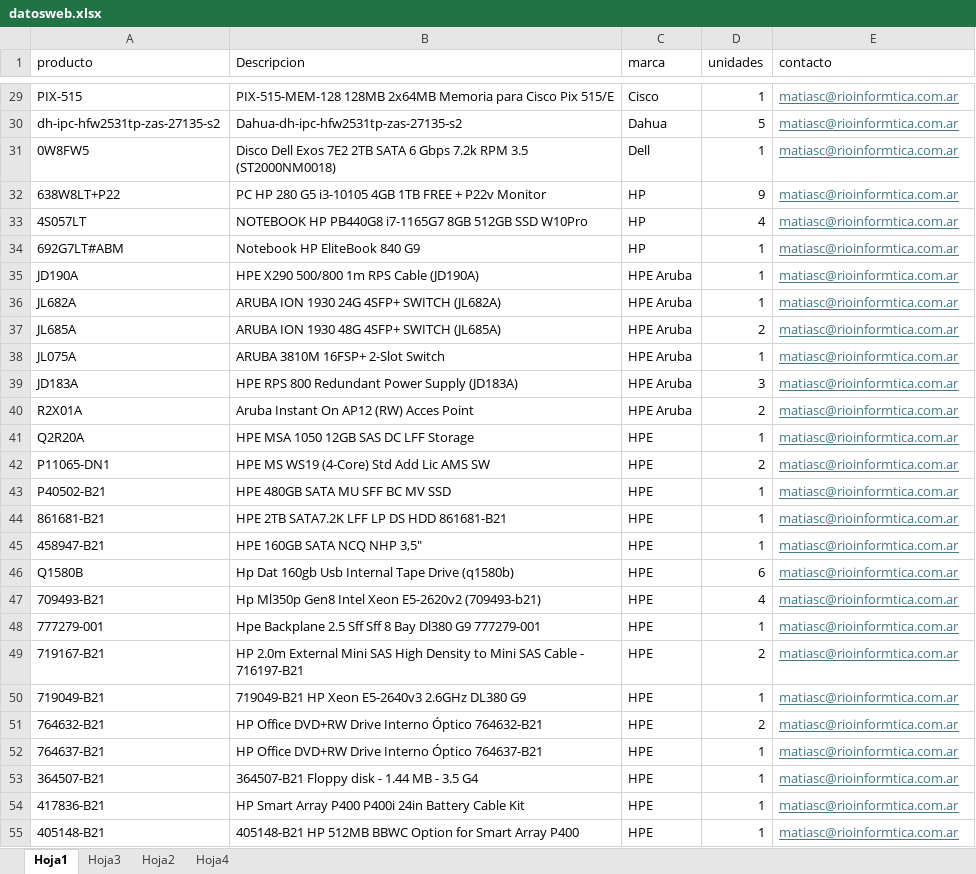
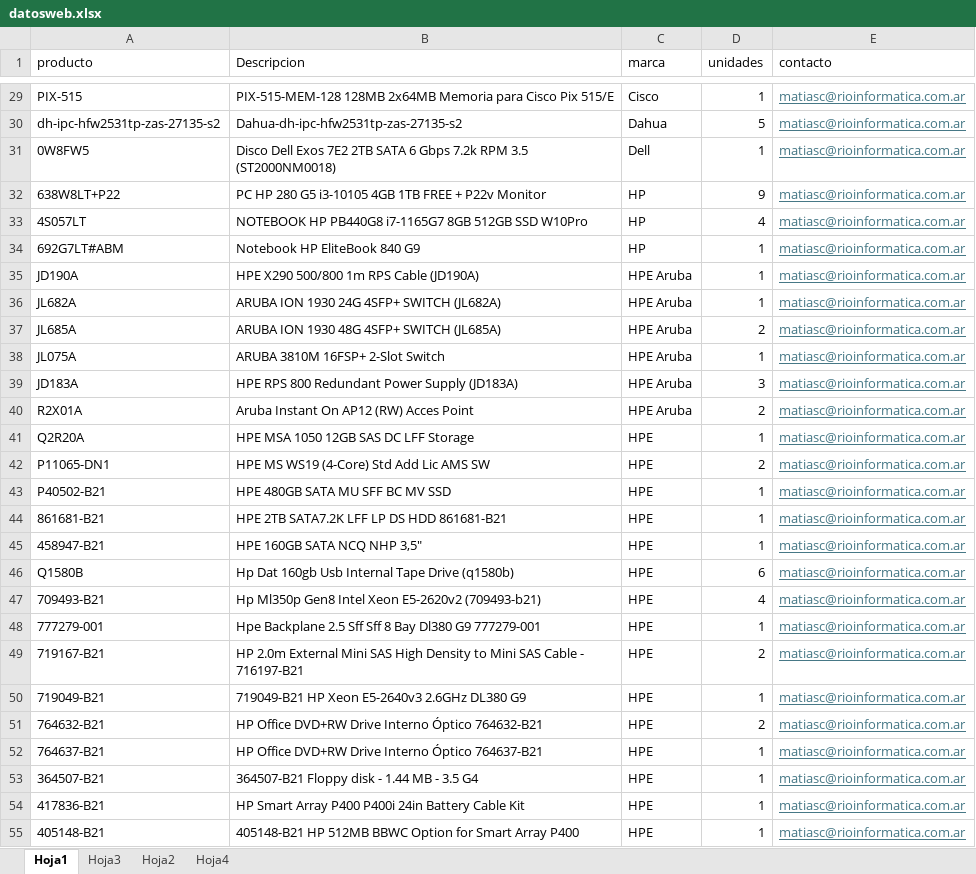
Before and after one commit to FrancoAnyx/francoanyx.github.io., an Excel workbook: datosweb.xlsx, sheet Hoja1, drawn as a sheet; only a part is shown, gaps mark what is left out; values as stored, in another font and other column widths than the file's, no borders; table styles not drawn; the diff covers the shown part only; the diff names each change by its address in the sheet, - before the commit and + after, or states it on an @@ line.

```diff
--- a/datosweb.xlsx (sheet Hoja1)
+++ b/datosweb.xlsx (sheet Hoja1)
-E29:E55 (contacto): matiasc@rioinformtica.com.ar
+E29:E55 (contacto): matiasc@rioinformatica.com.ar
```
Also changed, not shown: 291 hidden or unhidden rows and 117 edited cells elsewhere in this sheet.
